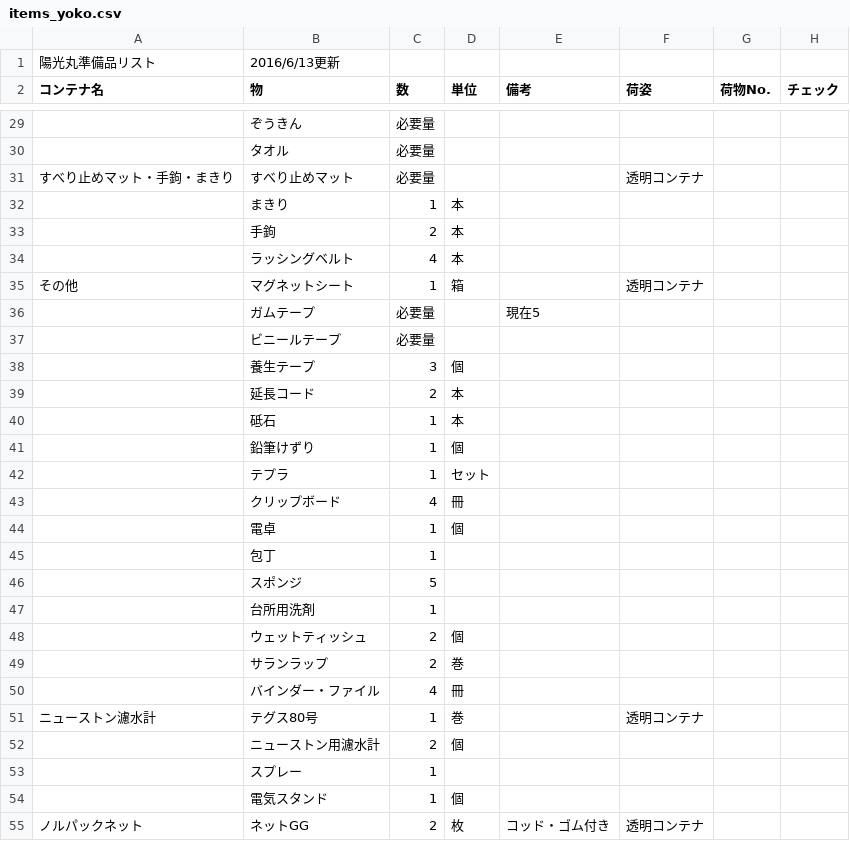
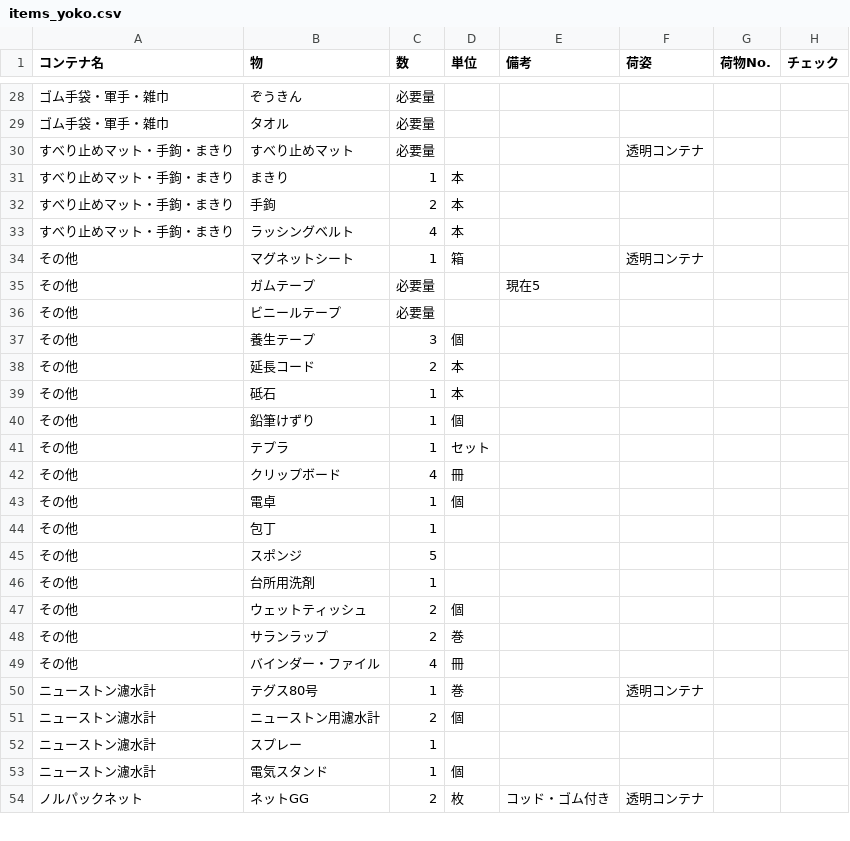
Before and after one commit to Rindrics/cruise_items, a CSV file: items_yoko.csv, drawn as a sheet; only a part is shown, gaps mark what is left out; the diff covers the shown part only.

```diff
--- a/items_yoko.csv
+++ b/items_yoko.csv
@@ -1 +0,0 @@
-陽光丸準備品リスト,2016/6/13更新,,,,,,,,,,,,,
@@ -29,2 +28,2 @@
-,ぞうきん,必要量,,,,,,,,,,,,
-,タオル,必要量,,,,,,,,,,,,
+ゴム手袋・軍手・雑巾,ぞうきん,必要量,,,,,
+ゴム手袋・軍手・雑巾,タオル,必要量,,,,,
@@ -32,3 +31,3 @@
-,まきり,1,本,,,,,,,,,,,
-,手鉤,2,本,,,,,,,,,,,
-,ラッシングベルト,4,本,,,,,,,,,,,
+すべり止めマット・手鉤・まきり,まきり,1,本,,,,
+すべり止めマット・手鉤・まきり,手鉤,2,本,,,,
+すべり止めマット・手鉤・まきり,ラッシングベルト,4,本,,,,
@@ -36,15 +35,15 @@
-,ガムテープ,必要量,,現在5,,,,,,,,,,
-,ビニールテープ,必要量,,,,,,,,,,,,
-,養生テープ,3,個,,,,,,,,,,,
-,延長コード,2,本,,,,,,,,,,,
-,砥石,1,本,,,,,,,,,,,
-,鉛筆けずり,1,個,,,,,,,,,,,
-,テプラ,1,セット,,,,,,,,,,,
-,クリップボード,4,冊,,,,,,,,,,,
-,電卓,1,個,,,,,,,,,,,
-,包丁,1,,,,,,,,,,,,
-,スポンジ,5,,,,,,,,,,,,
-,台所用洗剤,1,,,,,,,,,,,,
-,ウェットティッシュ,2,個,,,,,,,,,,,
-,サランラップ,2,巻,,,,,,,,,,,
-,バインダー・ファイル,4,冊,,,,,,,,,,,
+その他,ガムテープ,必要量,,現在5,,,
+その他,ビニールテープ,必要量,,,,,
+その他,養生テープ,3,個,,,,
+その他,延長コード,2,本,,,,
+その他,砥石,1,本,,,,
+その他,鉛筆けずり,1,個,,,,
+その他,テプラ,1,セット,,,,
+その他,クリップボード,4,冊,,,,
+その他,電卓,1,個,,,,
+その他,包丁,1,,,,,
+その他,スポンジ,5,,,,,
+その他,台所用洗剤,1,,,,,
+その他,ウェットティッシュ,2,個,,,,
+その他,サランラップ,2,巻,,,,
+その他,バインダー・ファイル,4,冊,,,,
@@ -52,3 +51,3 @@
-,ニューストン用濾水計,2,個,,,,,,,,,,,
-,スプレー,1,,,,,,,,,,,,
-,電気スタンド,1,個,,,,,,,,,,,
+ニューストン濾水計,ニューストン用濾水計,2,個,,,,
+ニューストン濾水計,スプレー,1,,,,,
+ニューストン濾水計,電気スタンド,1,個,,,,
```
Also changed, not shown: 5 added rows, 11 removed rows and 94 edited cells elsewhere in this file.
